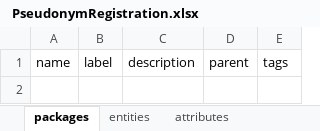
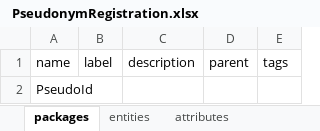
Before and after one commit to molgenis/molgenis-app-pseudonym-registration, an Excel workbook: emx/ PseudonymRegistration.xlsx, sheet packages, drawn as a sheet; values as stored, in another font and other column widths than the file's, no borders; the diff names each change by its address in the sheet, - before the commit and + after, or states it on an @@ line.

```diff
--- a/emx/ PseudonymRegistration.xlsx (sheet packages)
+++ b/emx/ PseudonymRegistration.xlsx (sheet packages)
+row 2: PseudoId
```
Also changed, not shown: sheet attributes, sheet entities, other sheet tabs, 1 other file.
